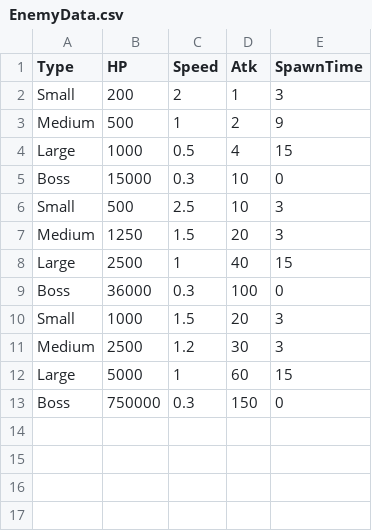
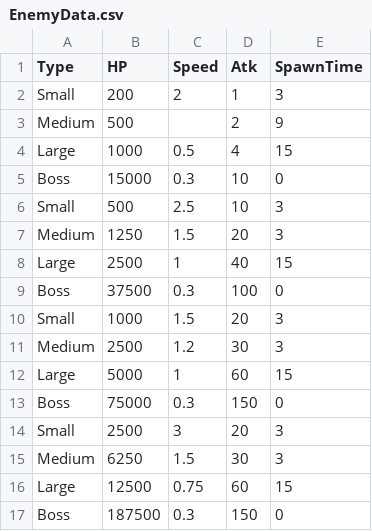
Before and after one commit to header-file/Unity_2D_Shooting, a CSV file: Assets/Resources/Datas/EnemyData.csv, drawn as a sheet.

```diff
--- a/Assets/Resources/Datas/EnemyData.csv
+++ b/Assets/Resources/Datas/EnemyData.csv
@@ -2,3 +2,3 @@ Type,HP,Speed,Atk,SpawnTime
 Small,200,2,1,3
-Medium,500,1,2,9
+Medium,500,,2,9
 Large,1000,0.5,4,15
@@ -8,3 +8,3 @@ Medium,1250,1.5,20,3
 Large,2500,1,40,15
-Boss,36000,0.3,100,0
+Boss,37500,0.3,100,0
 Small,1000,1.5,20,3
@@ -12,2 +12,6 @@ Medium,2500,1.2,30,3
 Large,5000,1,60,15
-Boss,750000,0.3,150,0
+Boss,75000,0.3,150,0
+Small,2500,3,20,3
+Medium,6250,1.5,30,3
+Large,12500,0.75,60,15
+Boss,187500,0.3,150,0
```
Also changed, not shown: 12 other files.
